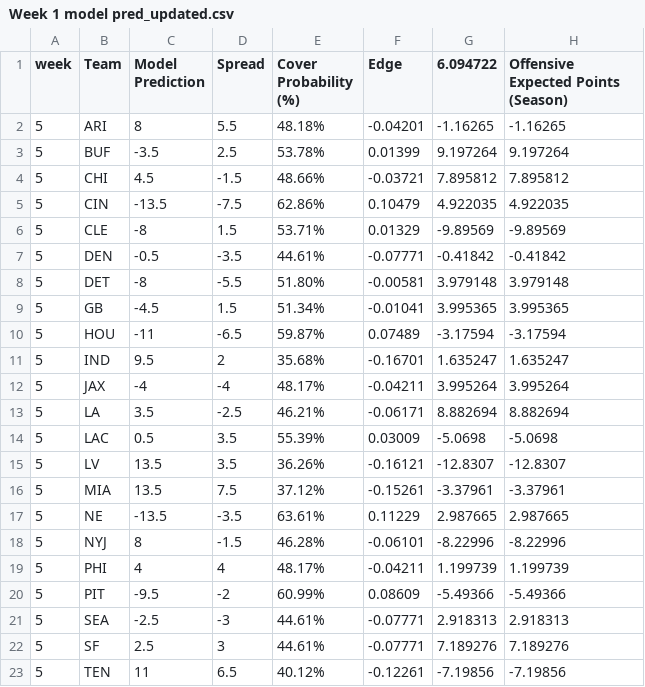
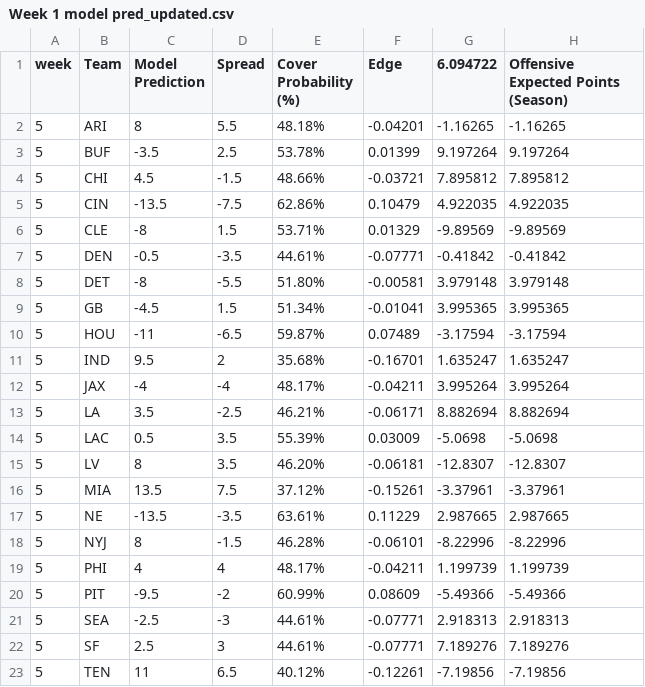
Before and after one commit to trashduty/trash-schedule, a CSV file: Week 1 model pred_updated.csv, drawn as a sheet; only a part is shown; the diff names each change by its address in the sheet, - before the commit and + after, or states it on an @@ line.

Commit message:
Add files via upload

```diff
--- a/Week 1 model pred_updated.csv
+++ b/Week 1 model pred_updated.csv
-C15 (Model Prediction): 13.5
+C15 (Model Prediction): 8
-E15 (Cover Probability (%)): 36.26%
+E15 (Cover Probability (%)): 46.20%
-F15 (Edge): -0.16121
+F15 (Edge): -0.06181
```
